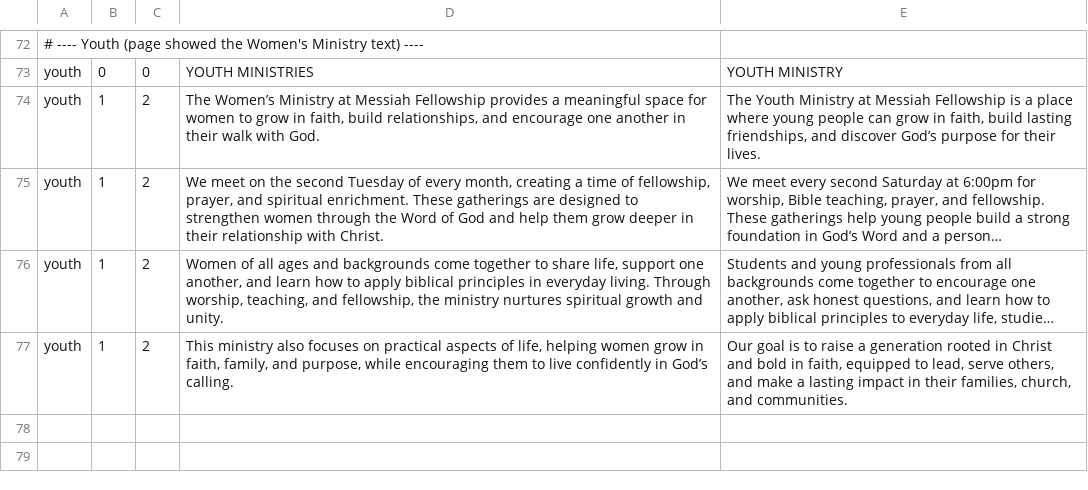
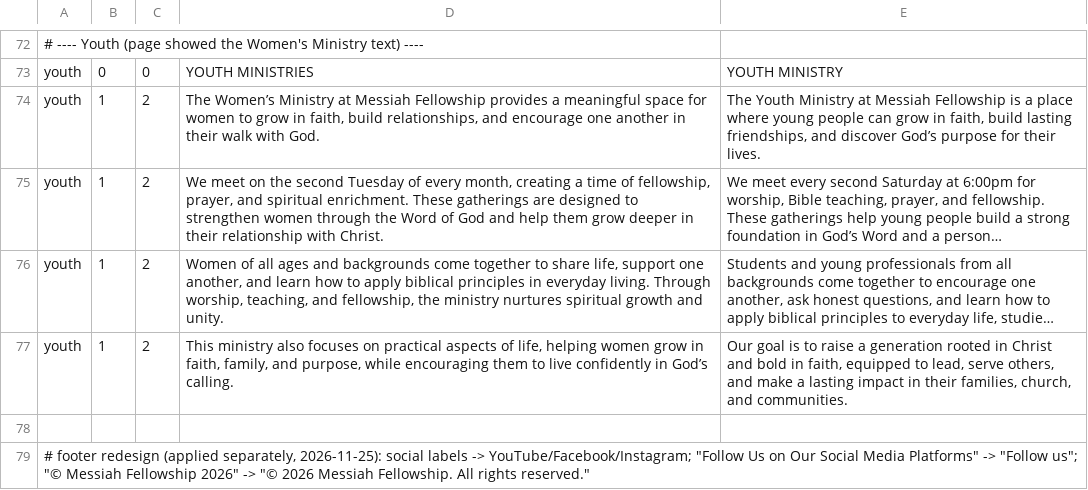
Before and after one commit to zaxiondigital/messiahfellowship-site, a TSV file: tools/content-fixes.tsv, drawn as a sheet; only a part is shown, gaps mark what is left out; long unchanged cells end in …; the diff names each change by its address in the sheet, - before the commit and + after, or states it on an @@ line.

```diff
--- a/tools/content-fixes.tsv
+++ b/tools/content-fixes.tsv
+row 78: (empty)
+row 79: # footer redesign (applied separately, 2026-11-25): social labels -> YouTube/Facebook/Instagram; "Follow Us on Our Social Media Platforms" -> "Follow us"; "© Messiah Fellowship 2026" -> "© 2026 Messiah Fellowship. All rights reserved."
```
Also changed, not shown: 19 other files.
